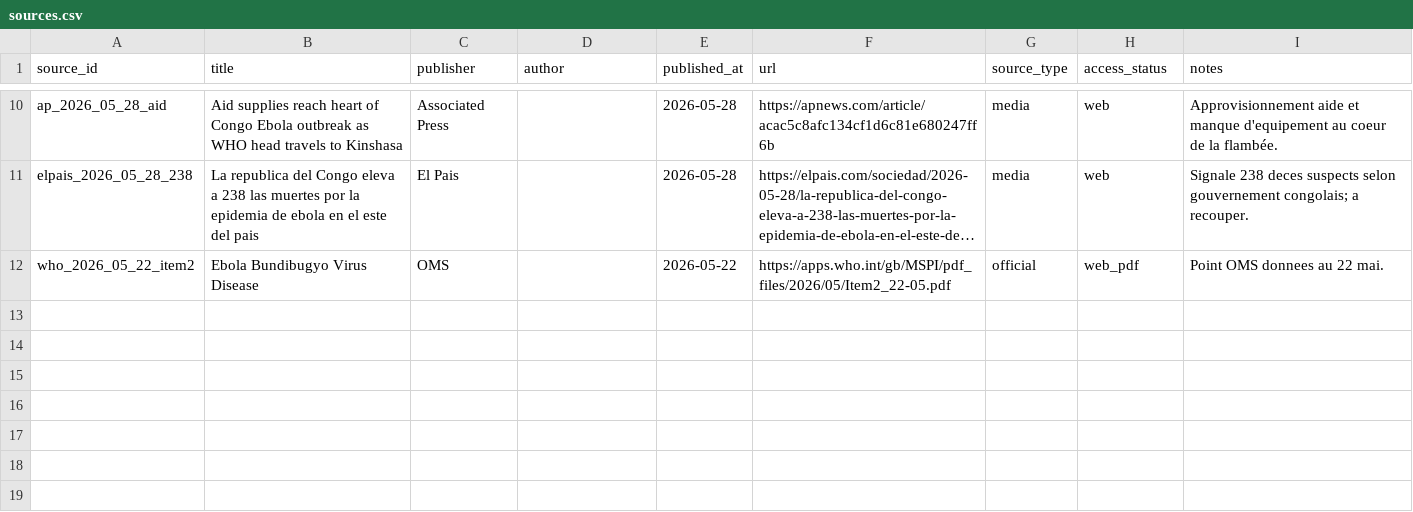
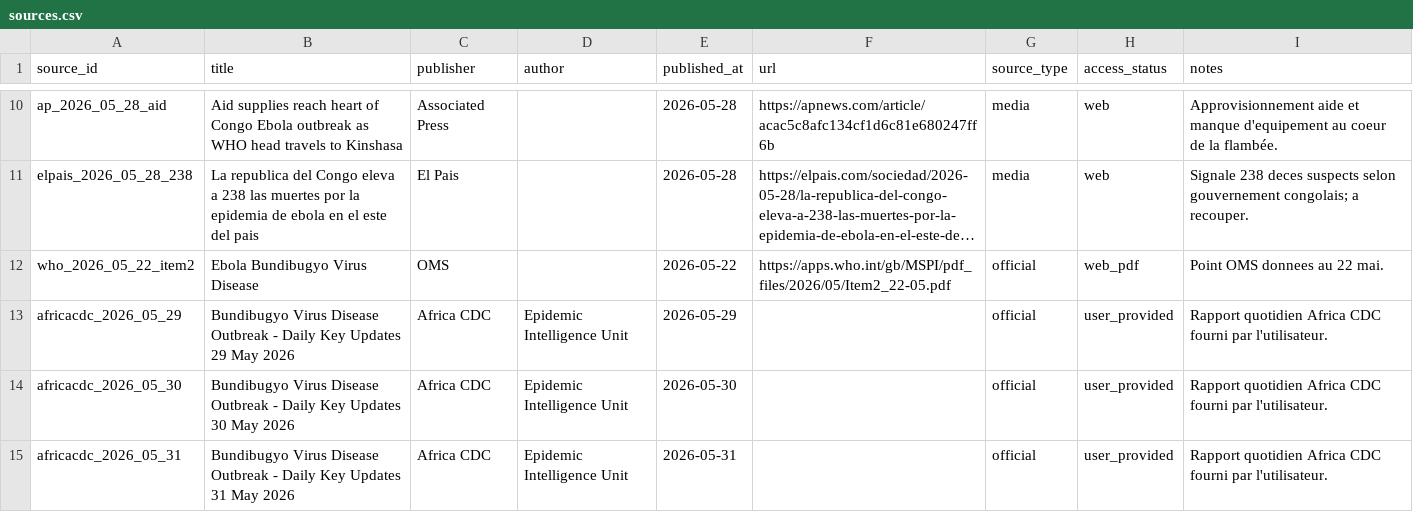
Before and after one commit to hericlibong/ebola, a CSV file: public/data/reference/sources.csv, drawn as a sheet; only a part is shown, gaps mark what is left out; long unchanged cells end in …; the diff names each change by its address in the sheet, - before the commit and + after, or states it on an @@ line.

```diff
--- a/public/data/reference/sources.csv
+++ b/public/data/reference/sources.csv
+row 13: africacdc_2026_05_29 | Bundibugyo Virus Disease Outbreak - Daily Key Updates 29 May 2026 | Africa CDC | Epidemic Intelligence Unit | 2026-05-29 |  | official | user_provided | Rapport quotidien Africa CDC fourni par l'utilisateur.
+row 14: africacdc_2026_05_30 | Bundibugyo Virus Disease Outbreak - Daily Key Updates 30 May 2026 | Africa CDC | Epidemic Intelligence Unit | 2026-05-30 |  | official | user_provided | Rapport quotidien Africa CDC fourni par l'utilisateur.
+row 15: africacdc_2026_05_31 | Bundibugyo Virus Disease Outbreak - Daily Key Updates 31 May 2026 | Africa CDC | Epidemic Intelligence Unit | 2026-05-31 |  | official | user_provided | Rapport quotidien Africa CDC fourni par l'utilisateur.
```
Also changed, not shown: public/data/reference/counts.csv, public/data/reference/events.csv, 6 other files.
